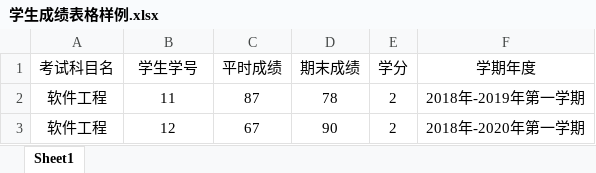
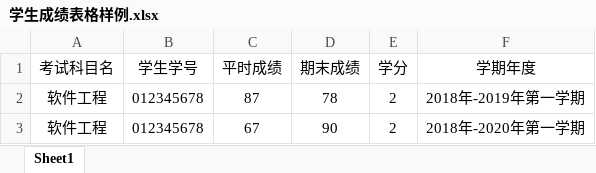
Before and after one commit to apple3108230/EducationalManagementSystem, an Excel workbook: src/main/resources/templates/excel/学生成绩表格样例.xlsx, sheet Sheet1, drawn as a sheet; values as stored, in another font and other column widths than the file's, no borders; the diff names each change by its address in the sheet, - before the commit and + after, or states it on an @@ line.

```diff
--- a/src/main/resources/templates/excel/学生成绩表格样例.xlsx (sheet Sheet1)
+++ b/src/main/resources/templates/excel/学生成绩表格样例.xlsx (sheet Sheet1)
-B2 (学生学号): 11
+B2 (学生学号): 012345678
-B3 (学生学号): 12
+B3 (学生学号): 012345678
```
Also changed, not shown: src/main/resources/templates/表格样例/学生成绩表格样例.xlsx, 57 other files.
